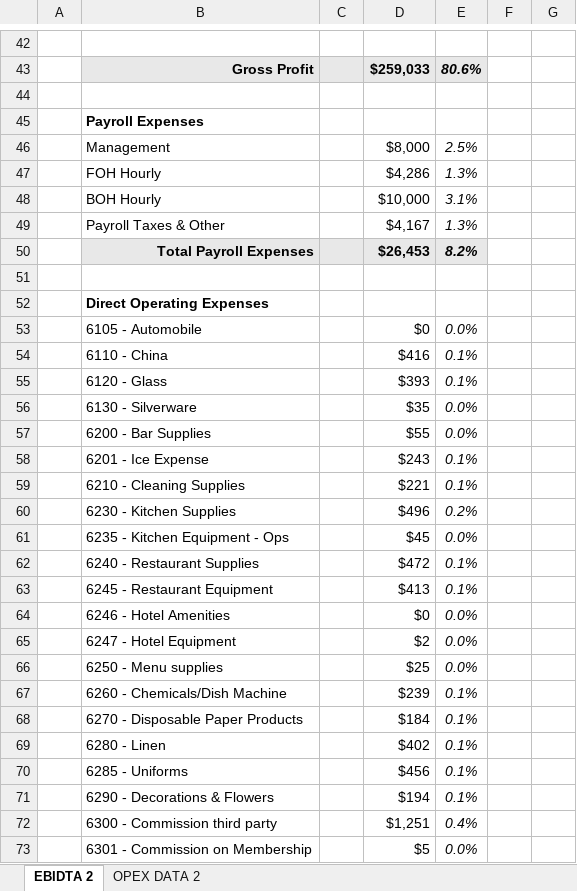
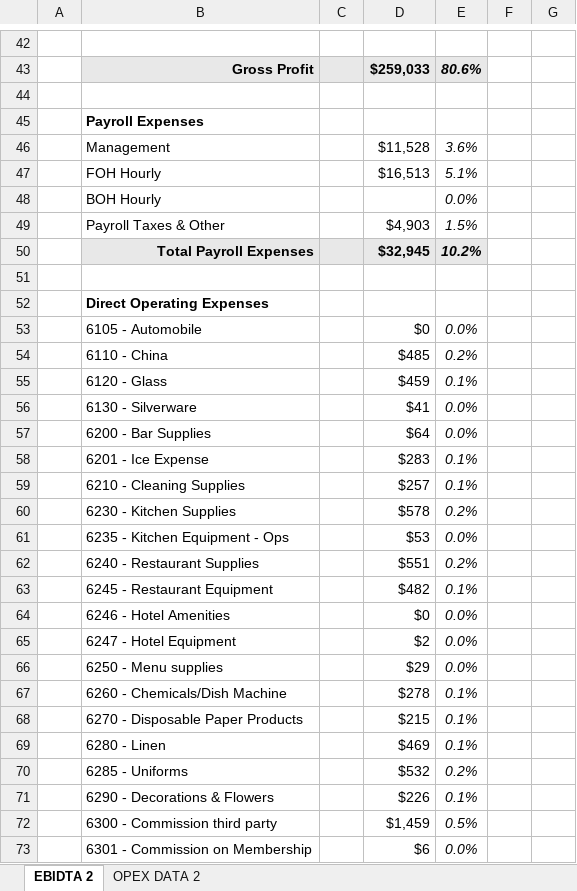
Before and after one commit to MLavenant/rdg-dj, an Excel workbook: data/excel/ebidta-calculation.xlsx, sheet EBIDTA 2, drawn as a sheet; only a part is shown, gaps mark what is left out; values as stored, in another font and other column widths than the file's, no borders; conditional formats not drawn; the diff covers the shown part only; the diff names each change by its address in the sheet, - before the commit and + after, or states it on an @@ line.

```diff
--- a/data/excel/ebidta-calculation.xlsx (sheet EBIDTA 2)
+++ b/data/excel/ebidta-calculation.xlsx (sheet EBIDTA 2)
-D46: $8,000
+D46: $11,528
-E46: 2.5%
+E46: 3.6%
-D47: $4,286
+D47: $16,513
-E47: 1.3%
+E47: 5.1%
-D48: $10,000
+D48: (empty)
-E48: 3.1%
+E48: 0.0%
-D49: $4,167
+D49: $4,903
-E49: 1.3%
+E49: 1.5%
-D50: $26,453
+D50: $32,945
-E50: 8.2%
+E50: 10.2%
-D54: $416
+D54: $485
-E54: 0.1%
+E54: 0.2%
-D55: $393
+D55: $459
-D56: $35
+D56: $41
-D57: $55
+D57: $64
-D58: $243
+D58: $283
-D59: $221
+D59: $257
-D60: $496
+D60: $578
-D61: $45
+D61: $53
-D62: $472
+D62: $551
-E62: 0.1%
+E62: 0.2%
-D63: $413
+D63: $482
-D66: $25
+D66: $29
-D67: $239
+D67: $278
-D68: $184
+D68: $215
-D69: $402
+D69: $469
-D70: $456
+D70: $532
-E70: 0.1%
+E70: 0.2%
-D71: $194
+D71: $226
-D72: $1,251
+D72: $1,459
-E72: 0.4%
+E72: 0.5%
-D73: $5
+D73: $6
```
Also changed, not shown: 83 edited cells elsewhere in this sheet, sheet OPEX DATA 2, formulas that keep their value, data/excel/ebidta-calculation-cn-lounge.xlsx, 3 other files.
